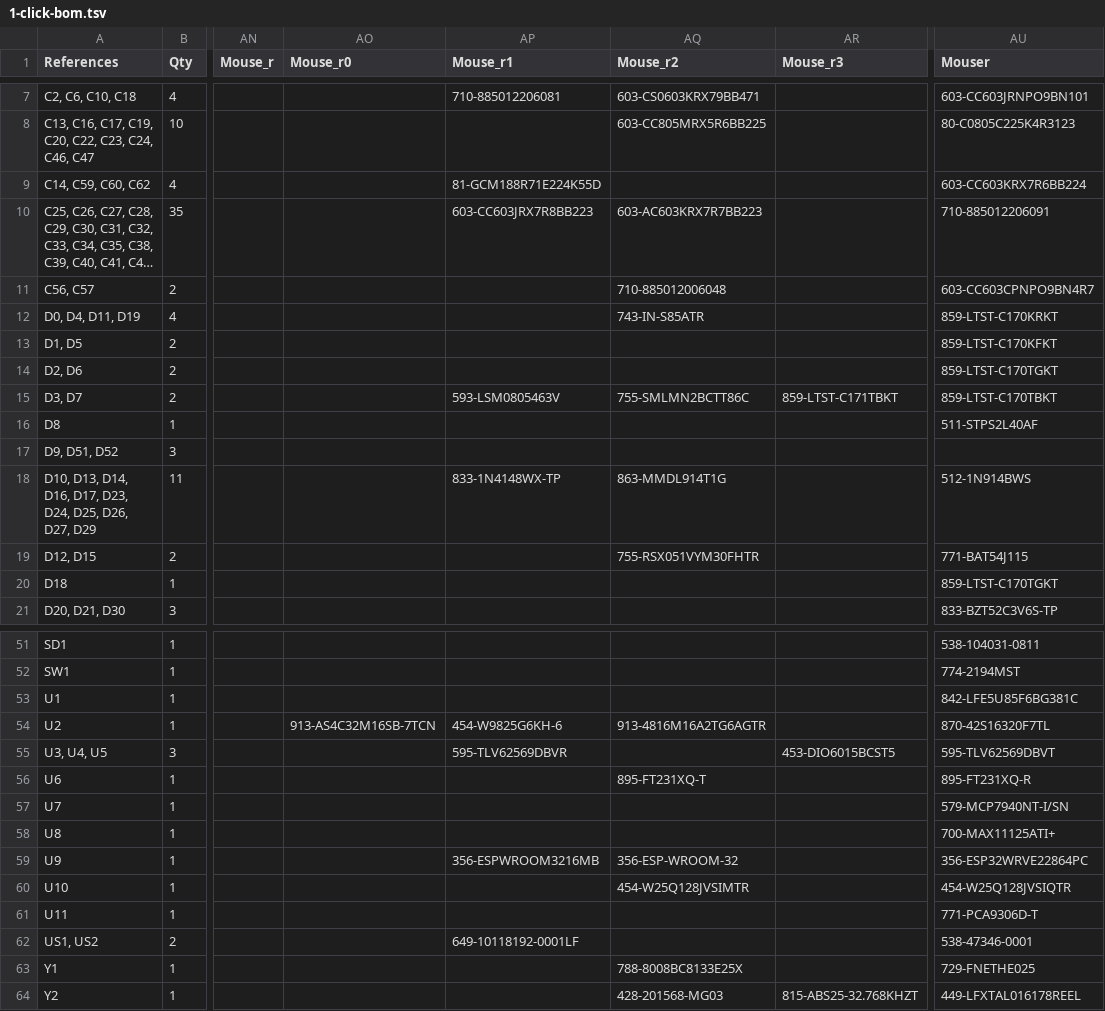
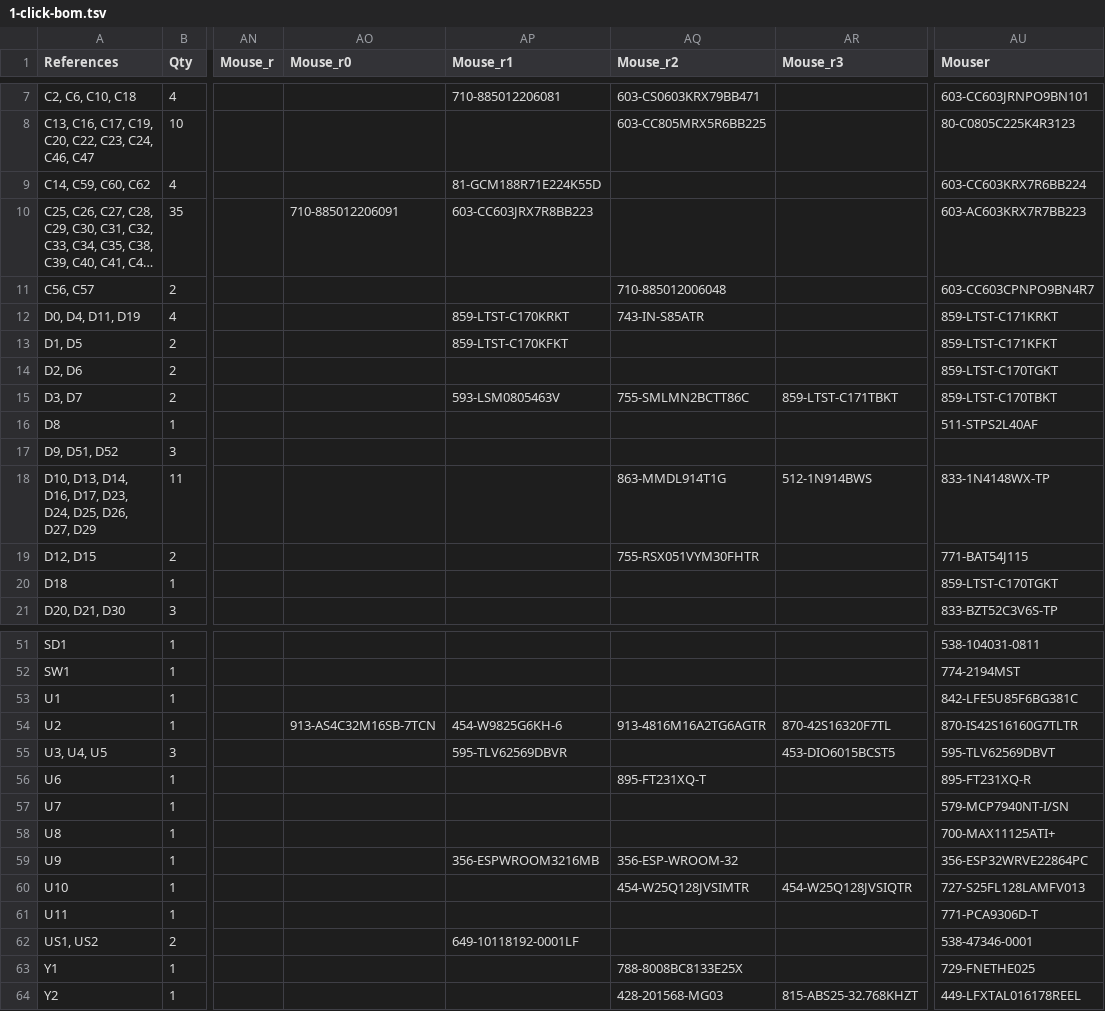
Before and after one commit to emard/ulx3s, a TSV file: 1-click-bom.tsv, drawn as a sheet; only a part is shown, gaps mark what is left out; long unchanged cells end in …; the diff names each change by its address in the sheet, - before the commit and + after, or states it on an @@ line.

Commit message:
1-click BOM update

```diff
--- a/1-click-bom.tsv
+++ b/1-click-bom.tsv
-AO10 (Mouse_r0): (empty)
+AO10 (Mouse_r0): 710-885012206091
-AQ10 (Mouse_r2): 603-AC603KRX7R7BB223
+AQ10 (Mouse_r2): (empty)
-AU10 (Mouser): 710-885012206091
+AU10 (Mouser): 603-AC603KRX7R7BB223
-AP12 (Mouse_r1): (empty)
+AP12 (Mouse_r1): 859-LTST-C170KRKT
-AU12 (Mouser): 859-LTST-C170KRKT
+AU12 (Mouser): 859-LTST-C171KRKT
-AP13 (Mouse_r1): (empty)
+AP13 (Mouse_r1): 859-LTST-C170KFKT
-AU13 (Mouser): 859-LTST-C170KFKT
+AU13 (Mouser): 859-LTST-C171KFKT
-AP18 (Mouse_r1): 833-1N4148WX-TP
+AP18 (Mouse_r1): (empty)
-AR18 (Mouse_r3): (empty)
+AR18 (Mouse_r3): 512-1N914BWS
-AU18 (Mouser): 512-1N914BWS
+AU18 (Mouser): 833-1N4148WX-TP
-AR54 (Mouse_r3): (empty)
+AR54 (Mouse_r3): 870-42S16320F7TL
-AU54 (Mouser): 870-42S16320F7TL
+AU54 (Mouser): 870-IS42S16160G7TLTR
-AR60 (Mouse_r3): (empty)
+AR60 (Mouse_r3): 454-W25Q128JVSIQTR
-AU60 (Mouser): 454-W25Q128JVSIQTR
+AU60 (Mouser): 727-S25FL128LAMFV013
```
